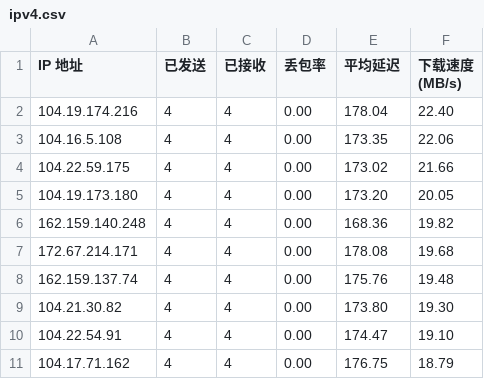
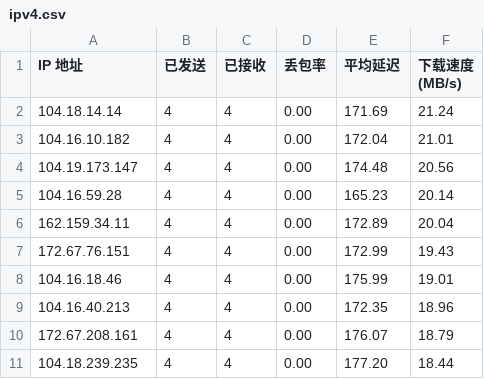
Before and after one commit to ymyuuu/IPDB, a CSV file: BestCF/ipv4.csv, drawn as a sheet.

Commit message:
Update BestCF/ipv4.csv - 2025-05-21 12:02:27

```diff
--- a/BestCF/ipv4.csv
+++ b/BestCF/ipv4.csv
@@ -1,11 +1,11 @@
 IP 地址,已发送,已接收,丢包率,平均延迟,下载速度 (MB/s)
-104.19.174.216,4,4,0.00,178.04,22.40
-104.16.5.108,4,4,0.00,173.35,22.06
-104.22.59.175,4,4,0.00,173.02,21.66
-104.19.173.180,4,4,0.00,173.20,20.05
-162.159.140.248,4,4,0.00,168.36,19.82
-172.67.214.171,4,4,0.00,178.08,19.68
-162.159.137.74,4,4,0.00,175.76,19.48
-104.21.30.82,4,4,0.00,173.80,19.30
-104.22.54.91,4,4,0.00,174.47,19.10
-104.17.71.162,4,4,0.00,176.75,18.79
+104.18.14.14,4,4,0.00,171.69,21.24
+104.16.10.182,4,4,0.00,172.04,21.01
+104.19.173.147,4,4,0.00,174.48,20.56
+104.16.59.28,4,4,0.00,165.23,20.14
+162.159.34.11,4,4,0.00,172.89,20.04
+172.67.76.151,4,4,0.00,172.99,19.43
+104.16.18.46,4,4,0.00,175.99,19.01
+104.16.40.213,4,4,0.00,172.35,18.96
+172.67.208.161,4,4,0.00,176.07,18.79
+104.18.239.235,4,4,0.00,177.20,18.44
```
